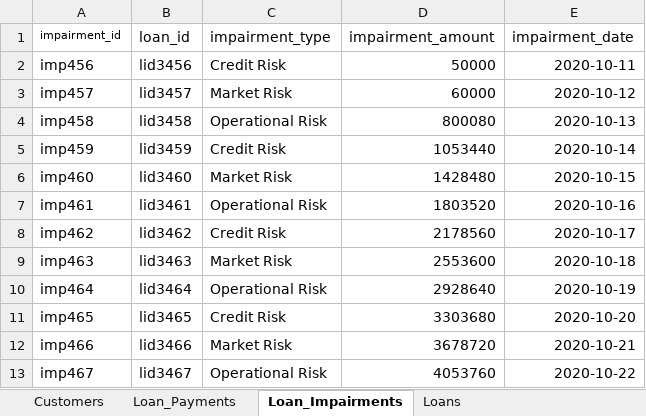
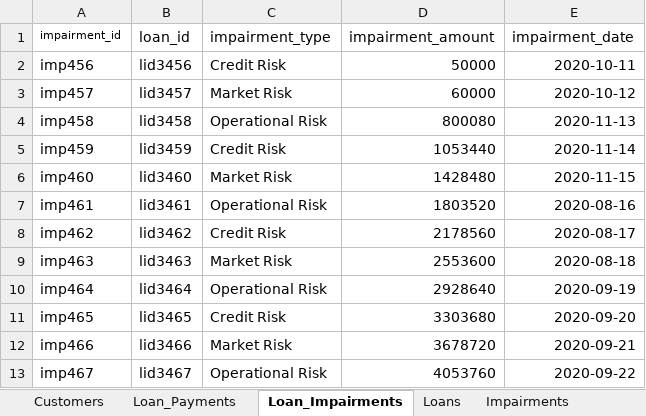
Before and after one commit to paragrj/hackathon_NLP2SQL, an Excel workbook: Test_data.xlsx, sheet Loan_Impairments, drawn as a sheet; values as stored, in another font and other column widths than the file's, no borders; the diff names each change by its address in the sheet, - before the commit and + after, or states it on an @@ line.

```diff
--- a/Test_data.xlsx (sheet Loan_Impairments)
+++ b/Test_data.xlsx (sheet Loan_Impairments)
+sheet tab: Impairments
-E4 (impairment_date): 2020-10-13
+E4 (impairment_date): 2020-11-13
-E5 (impairment_date): 2020-10-14
+E5 (impairment_date): 2020-11-14
-E6 (impairment_date): 2020-10-15
+E6 (impairment_date): 2020-11-15
-E7 (impairment_date): 2020-10-16
+E7 (impairment_date): 2020-08-16
-E8 (impairment_date): 2020-10-17
+E8 (impairment_date): 2020-08-17
-E9 (impairment_date): 2020-10-18
+E9 (impairment_date): 2020-08-18
-E10 (impairment_date): 2020-10-19
+E10 (impairment_date): 2020-09-19
-E11 (impairment_date): 2020-10-20
+E11 (impairment_date): 2020-09-20
-E12 (impairment_date): 2020-10-21
+E12 (impairment_date): 2020-09-21
-E13 (impairment_date): 2020-10-22
+E13 (impairment_date): 2020-09-22
```
Also changed, not shown: sheet Loan_Payments, 6 other files.
